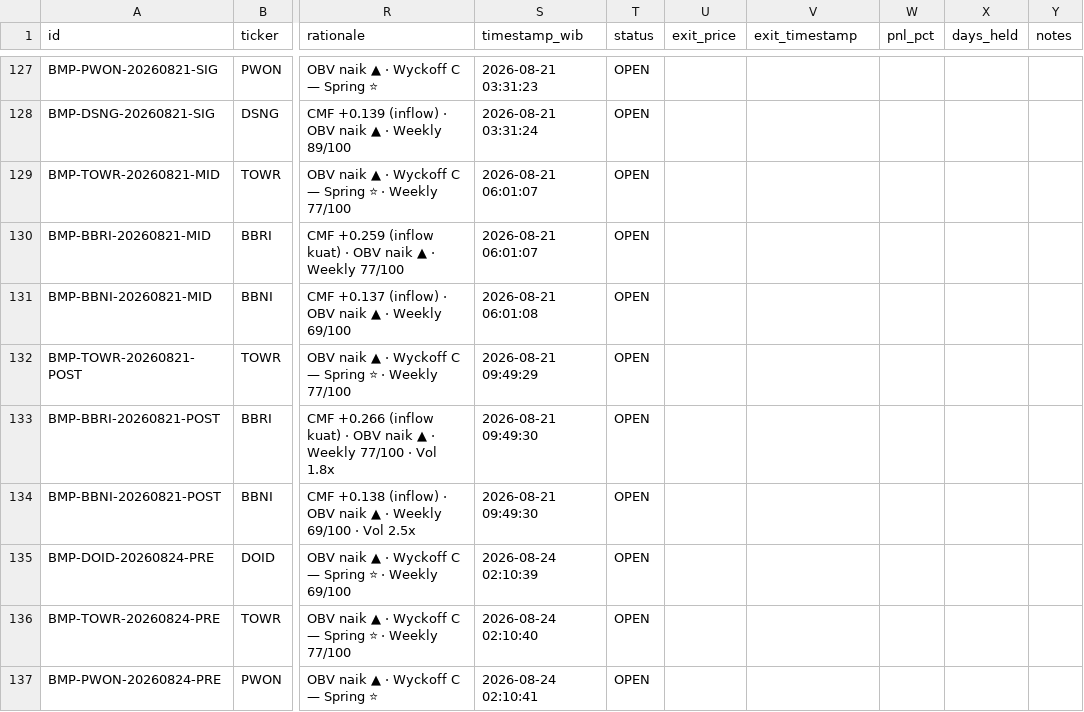
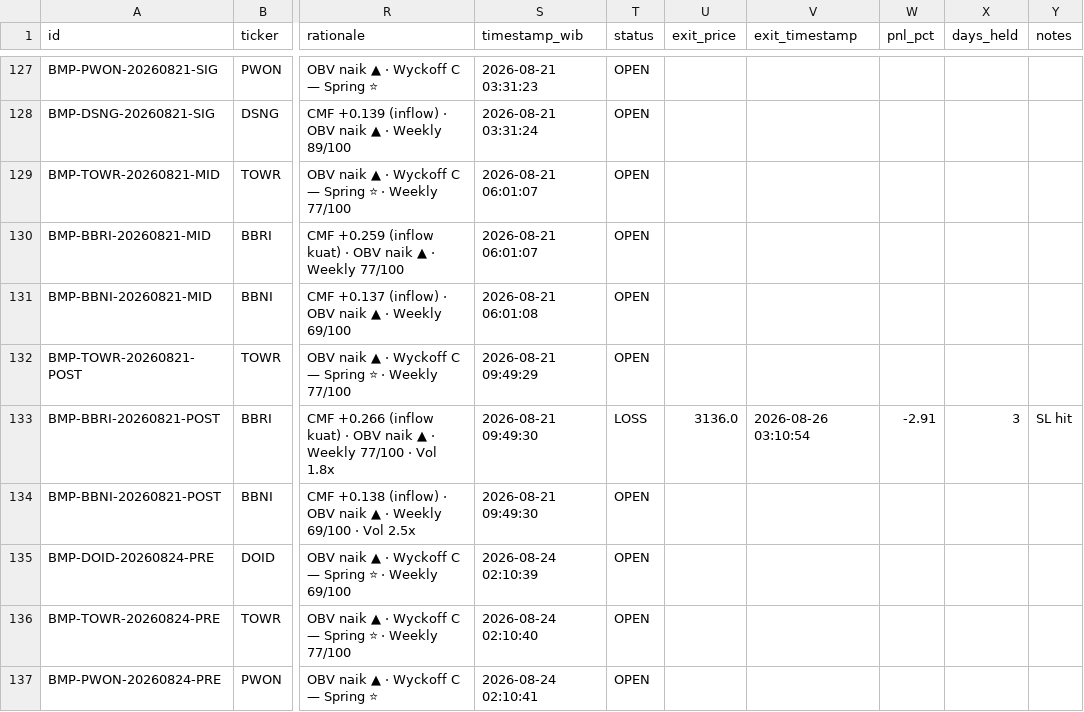
Before and after one commit to aryarifki/bandarmology-signalsFork, a CSV file: data/signals.csv, drawn as a sheet; only a part is shown, gaps mark what is left out; the diff names each change by its address in the sheet, - before the commit and + after, or states it on an @@ line.

Commit message:
🔍 Audit: WIN/LOSS update 2026-08-26 03:10 UTC

```diff
--- a/data/signals.csv
+++ b/data/signals.csv
-T133 (status): OPEN
+T133 (status): LOSS
-U133 (exit_price): (empty)
+U133 (exit_price): 3136.0
-V133 (exit_timestamp): (empty)
+V133 (exit_timestamp): 2026-08-26 03:10:54
-W133 (pnl_pct): (empty)
+W133 (pnl_pct): -2.91
-X133 (days_held): (empty)
+X133 (days_held): 3
-Y133 (notes): (empty)
+Y133 (notes): SL hit
```
